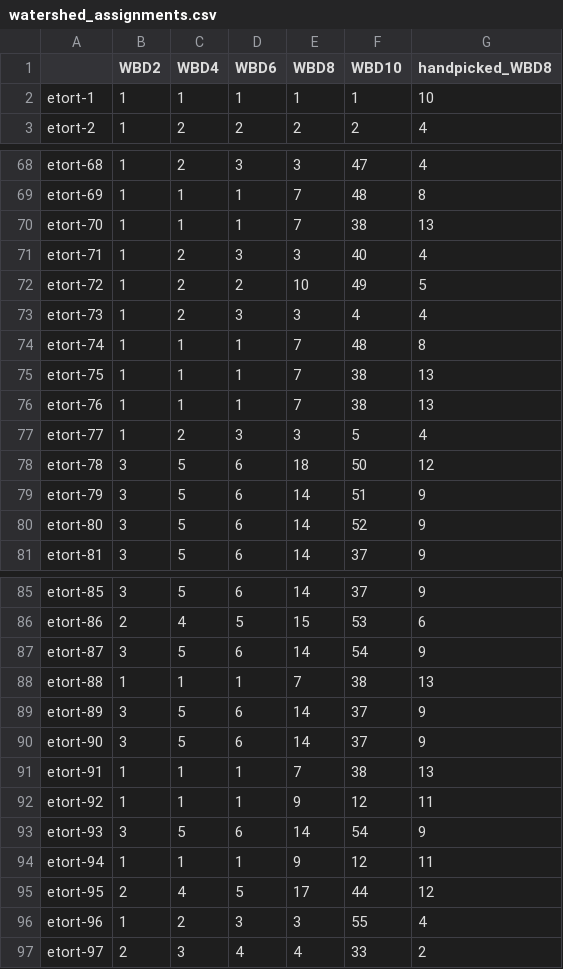
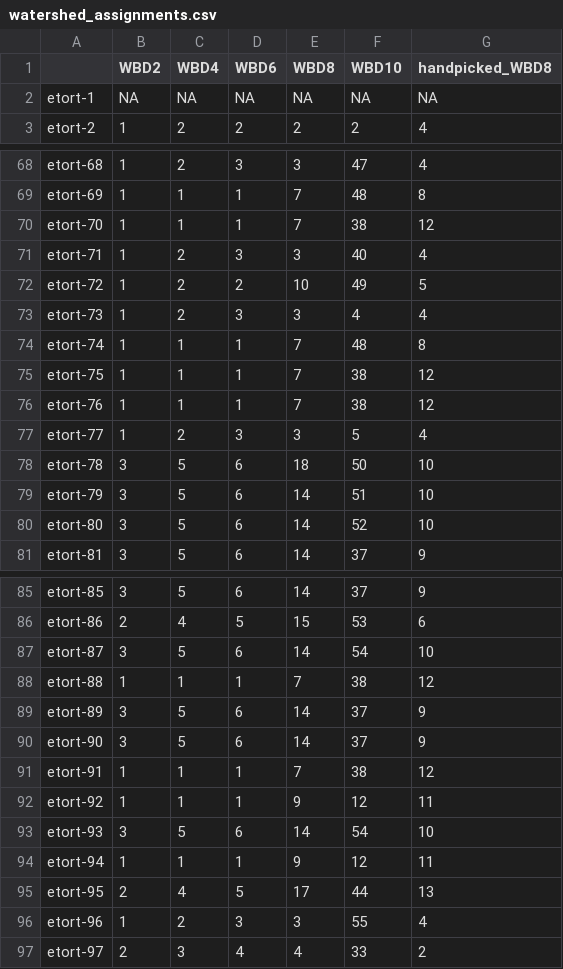
Before and after one commit to petrelharp/tortoisescape, a CSV file: tort_272_info/watershed_assignments.csv, drawn as a sheet; only a part is shown, gaps mark what is left out; the diff covers the shown part only.

```diff
--- a/tort_272_info/watershed_assignments.csv
+++ b/tort_272_info/watershed_assignments.csv
@@ -1,3 +1,3 @@
 "","WBD2","WBD4","WBD6","WBD8","WBD10","handpicked_WBD8"
-"etort-1",1,1,1,1,1,10
+"etort-1",NA,NA,NA,NA,NA,NA
 "etort-2",1,2,2,2,2,4
@@ -69,3 +69,3 @@
 "etort-69",1,1,1,7,48,8
-"etort-70",1,1,1,7,38,13
+"etort-70",1,1,1,7,38,12
 "etort-71",1,2,3,3,40,4
@@ -74,8 +74,8 @@
 "etort-74",1,1,1,7,48,8
-"etort-75",1,1,1,7,38,13
-"etort-76",1,1,1,7,38,13
+"etort-75",1,1,1,7,38,12
+"etort-76",1,1,1,7,38,12
 "etort-77",1,2,3,3,5,4
-"etort-78",3,5,6,18,50,12
-"etort-79",3,5,6,14,51,9
-"etort-80",3,5,6,14,52,9
+"etort-78",3,5,6,18,50,10
+"etort-79",3,5,6,14,51,10
+"etort-80",3,5,6,14,52,10
 "etort-81",3,5,6,14,37,9
@@ -86,11 +86,11 @@
 "etort-86",2,4,5,15,53,6
-"etort-87",3,5,6,14,54,9
-"etort-88",1,1,1,7,38,13
+"etort-87",3,5,6,14,54,10
+"etort-88",1,1,1,7,38,12
 "etort-89",3,5,6,14,37,9
 "etort-90",3,5,6,14,37,9
-"etort-91",1,1,1,7,38,13
+"etort-91",1,1,1,7,38,12
 "etort-92",1,1,1,9,12,11
-"etort-93",3,5,6,14,54,9
+"etort-93",3,5,6,14,54,10
 "etort-94",1,1,1,9,12,11
-"etort-95",2,4,5,17,44,12
+"etort-95",2,4,5,17,44,13
 "etort-96",1,2,3,3,55,4
```
Also changed, not shown: 14 edited cells elsewhere in this file, tort_272_info/handpicked_WBD8_adjacency.csv, 2 other files.
